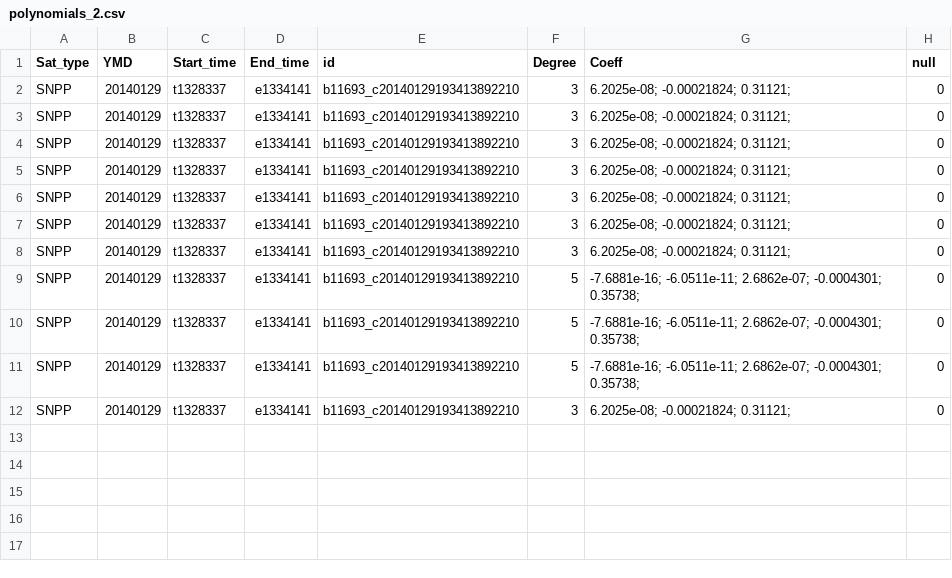
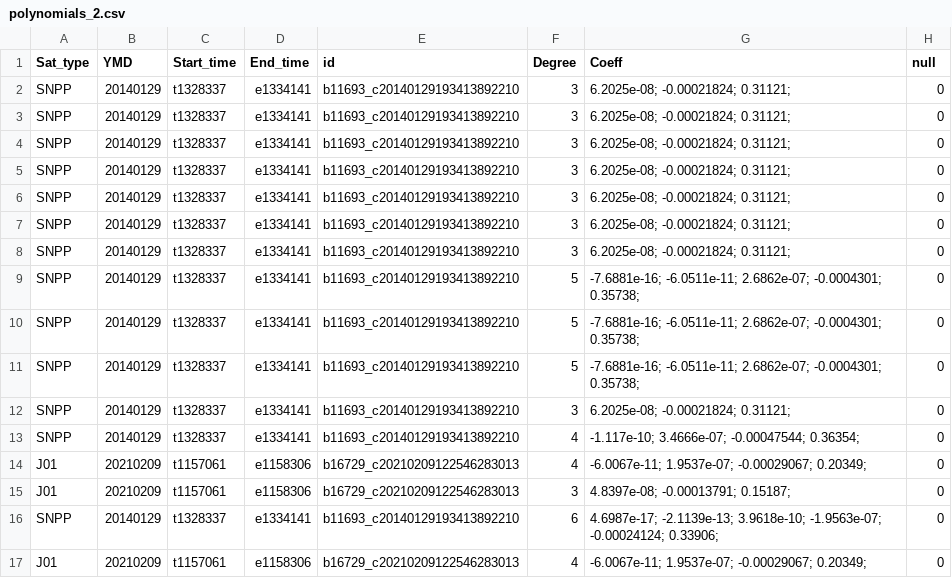
Before and after one commit to antor2100/EOG, a CSV file: dark_frames/polynomials_2.csv, drawn as a sheet; the diff names each change by its address in the sheet, - before the commit and + after, or states it on an @@ line.

```diff
--- a/dark_frames/polynomials_2.csv
+++ b/dark_frames/polynomials_2.csv
+row 13: SNPP | 20140129 | t1328337 | e1334141 | b11693_c20140129193413892210 | 4 | -1.117e-10; 3.4666e-07; -0.00047544; 0.36354; | 0
+row 14: J01 | 20210209 | t1157061 | e1158306 | b16729_c20210209122546283013 | 4 | -6.0067e-11; 1.9537e-07; -0.00029067; 0.20349; | 0
+row 15: J01 | 20210209 | t1157061 | e1158306 | b16729_c20210209122546283013 | 3 | 4.8397e-08; -0.00013791; 0.15187; | 0
+row 16: SNPP | 20140129 | t1328337 | e1334141 | b11693_c20140129193413892210 | 6 | 4.6987e-17; -2.1139e-13; 3.9618e-10; -1.9563e-07; -0.00024124; 0.33906; | 0
+row 17: J01 | 20210209 | t1157061 | e1158306 | b16729_c20210209122546283013 | 4 | -6.0067e-11; 1.9537e-07; -0.00029067; 0.20349; | 0
```
Also changed, not shown: 4 other files.
